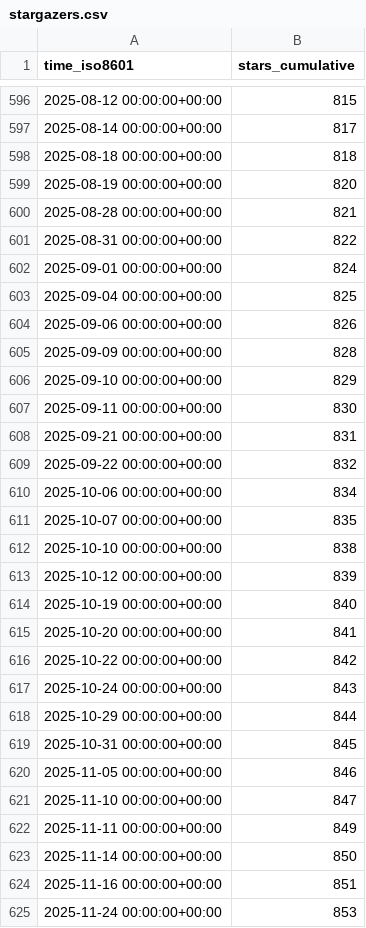
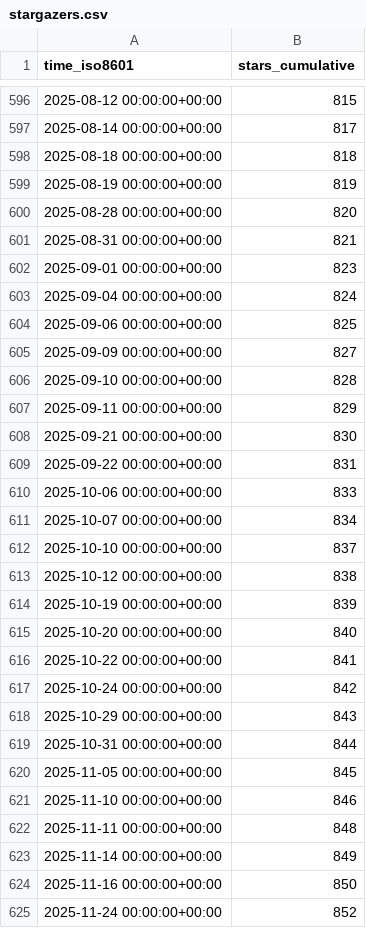
Before and after one commit to jongpie/NebulaLogger, a CSV file: jongpie/NebulaLogger/ghrs-data/stargazers.csv, drawn as a sheet; only a part is shown, gaps mark what is left out; the diff covers the shown part only.

```diff
--- a/jongpie/NebulaLogger/ghrs-data/stargazers.csv
+++ b/jongpie/NebulaLogger/ghrs-data/stargazers.csv
@@ -598,28 +598,28 @@ time_iso8601,stars_cumulative
 2025-08-18 00:00:00+00:00,818
-2025-08-19 00:00:00+00:00,820
-2025-08-28 00:00:00+00:00,821
-2025-08-31 00:00:00+00:00,822
-2025-09-01 00:00:00+00:00,824
-2025-09-04 00:00:00+00:00,825
-2025-09-06 00:00:00+00:00,826
-2025-09-09 00:00:00+00:00,828
-2025-09-10 00:00:00+00:00,829
-2025-09-11 00:00:00+00:00,830
-2025-09-21 00:00:00+00:00,831
-2025-09-22 00:00:00+00:00,832
-2025-10-06 00:00:00+00:00,834
-2025-10-07 00:00:00+00:00,835
-2025-10-10 00:00:00+00:00,838
-2025-10-12 00:00:00+00:00,839
-2025-10-19 00:00:00+00:00,840
-2025-10-20 00:00:00+00:00,841
-2025-10-22 00:00:00+00:00,842
-2025-10-24 00:00:00+00:00,843
-2025-10-29 00:00:00+00:00,844
-2025-10-31 00:00:00+00:00,845
-2025-11-05 00:00:00+00:00,846
-2025-11-10 00:00:00+00:00,847
-2025-11-11 00:00:00+00:00,849
-2025-11-14 00:00:00+00:00,850
-2025-11-16 00:00:00+00:00,851
-2025-11-24 00:00:00+00:00,853
+2025-08-19 00:00:00+00:00,819
+2025-08-28 00:00:00+00:00,820
+2025-08-31 00:00:00+00:00,821
+2025-09-01 00:00:00+00:00,823
+2025-09-04 00:00:00+00:00,824
+2025-09-06 00:00:00+00:00,825
+2025-09-09 00:00:00+00:00,827
+2025-09-10 00:00:00+00:00,828
+2025-09-11 00:00:00+00:00,829
+2025-09-21 00:00:00+00:00,830
+2025-09-22 00:00:00+00:00,831
+2025-10-06 00:00:00+00:00,833
+2025-10-07 00:00:00+00:00,834
+2025-10-10 00:00:00+00:00,837
+2025-10-12 00:00:00+00:00,838
+2025-10-19 00:00:00+00:00,839
+2025-10-20 00:00:00+00:00,840
+2025-10-22 00:00:00+00:00,841
+2025-10-24 00:00:00+00:00,842
+2025-10-29 00:00:00+00:00,843
+2025-10-31 00:00:00+00:00,844
+2025-11-05 00:00:00+00:00,845
+2025-11-10 00:00:00+00:00,846
+2025-11-11 00:00:00+00:00,848
+2025-11-14 00:00:00+00:00,849
+2025-11-16 00:00:00+00:00,850
+2025-11-24 00:00:00+00:00,852
```
Also changed, not shown: 1 added row and 104 edited cells elsewhere in this file.
